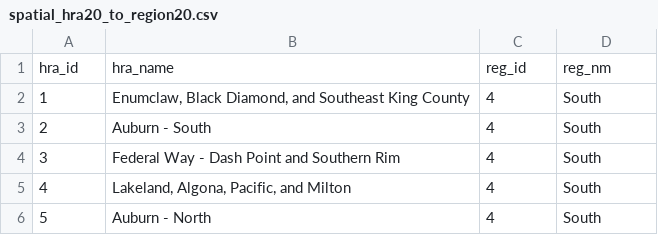
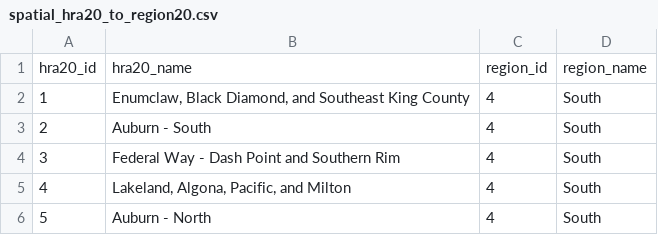
Before and after one commit to PHSKC-APDE/rads.data, a CSV file: inst/extdata/spatial_data/spatial_hra20_to_region20.csv, drawn as a sheet; only a part is shown.

```diff
--- a/inst/extdata/spatial_data/spatial_hra20_to_region20.csv
+++ b/inst/extdata/spatial_data/spatial_hra20_to_region20.csv
@@ -1,2 +1,2 @@
-"hra_id","hra_name","reg_id","reg_nm"
+"hra20_id","hra20_name","region_id","region_name"
 1,"Enumclaw, Black Diamond, and Southeast King County",4,"South"
```
Also changed, not shown: inst/extdata/spatial_data/spatial_tract10_to_hra20_geog.csv, inst/extdata/spatial_data/spatial_tract10_to_hra20_pop.csv, 25 other files.
